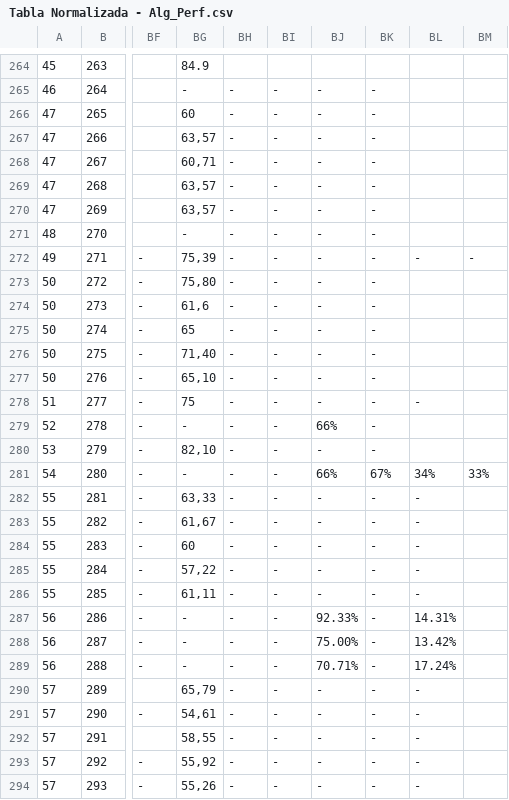
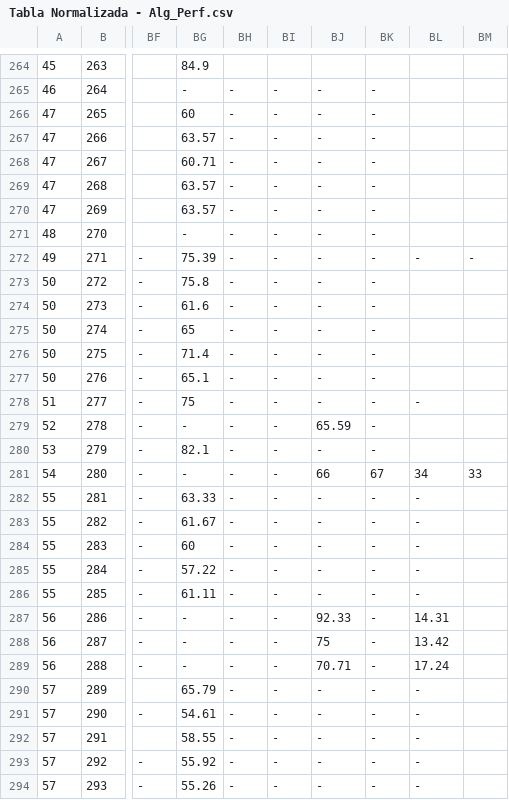
Before and after one commit to tomdamelio/Review_EDA_Emotion_Recognition, a CSV file: Emmanuel/data/cleaned/Tabla Normalizada - Alg_Perf.csv, drawn as a sheet; only a part is shown, gaps mark what is left out; the diff covers the shown part only; the diff names each change by its address in the sheet, - before the commit and + after, or states it on an @@ line.

```diff
--- a/Emmanuel/data/cleaned/Tabla Normalizada - Alg_Perf.csv
+++ b/Emmanuel/data/cleaned/Tabla Normalizada - Alg_Perf.csv
-BG267: 63,57
+BG267: 63.57
-BG268: 60,71
+BG268: 60.71
-BG269:BG270: 63,57
+BG269:BG270: 63.57
-BG272: 75,39
+BG272: 75.39
-BG273: 75,80
+BG273: 75.8
-BG274: 61,6
+BG274: 61.6
-BG276: 71,40
+BG276: 71.4
-BG277: 65,10
+BG277: 65.1
-BJ279: 66%
+BJ279: 65.59
-BG280: 82,10
+BG280: 82.1
-BJ281: 66%
+BJ281: 66
-BK281: 67%
+BK281: 67
-BL281: 34%
+BL281: 34
-BM281: 33%
+BM281: 33
-BG282: 63,33
+BG282: 63.33
-BG283: 61,67
+BG283: 61.67
-BG285: 57,22
+BG285: 57.22
-BG286: 61,11
+BG286: 61.11
-BJ287: 92.33%
+BJ287: 92.33
-BL287: 14.31%
+BL287: 14.31
-BJ288: 75.00%
+BJ288: 75
-BL288: 13.42%
+BL288: 13.42
-BJ289: 70.71%
+BJ289: 70.71
-BL289: 17.24%
+BL289: 17.24
-BG290: 65,79
+BG290: 65.79
-BG291: 54,61
+BG291: 54.61
-BG292: 58,55
+BG292: 58.55
-BG293: 55,92
+BG293: 55.92
-BG294: 55,26
+BG294: 55.26
```
Also changed, not shown: 47 edited cells elsewhere in this file, Emmanuel/data/cleaned/Tabla Normalizada - Performances.csv, 7 other files.
